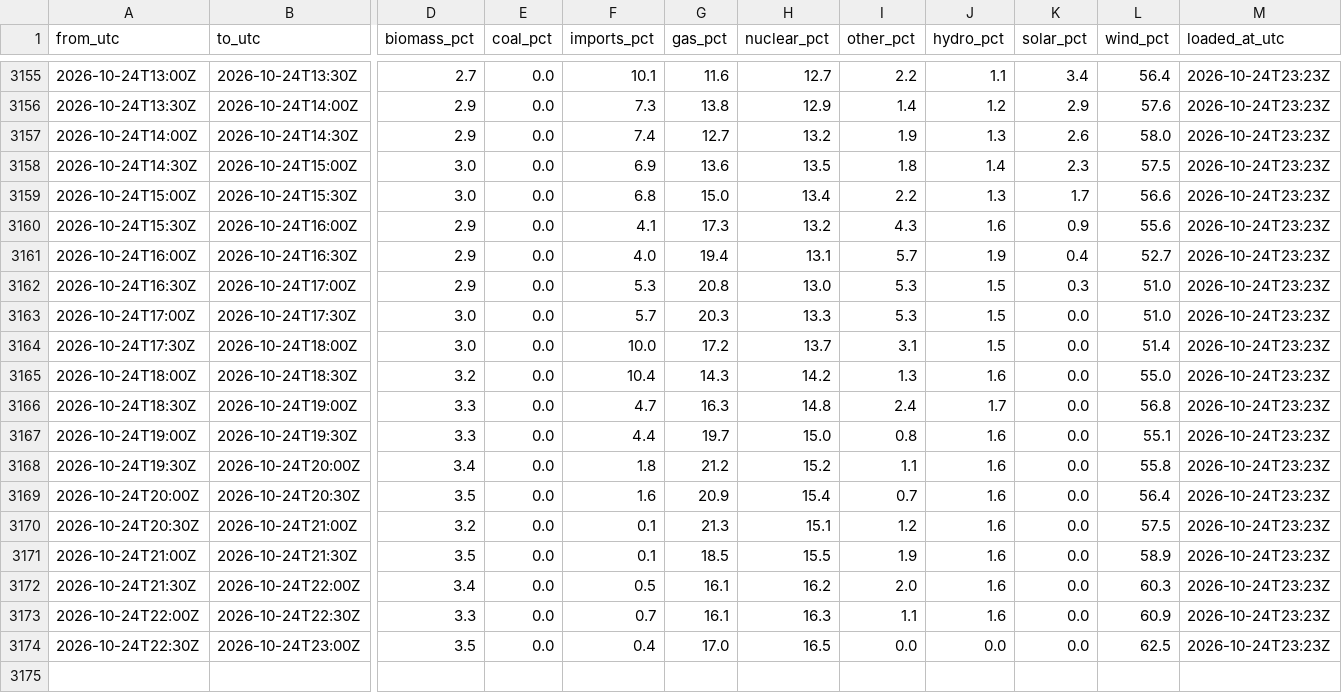
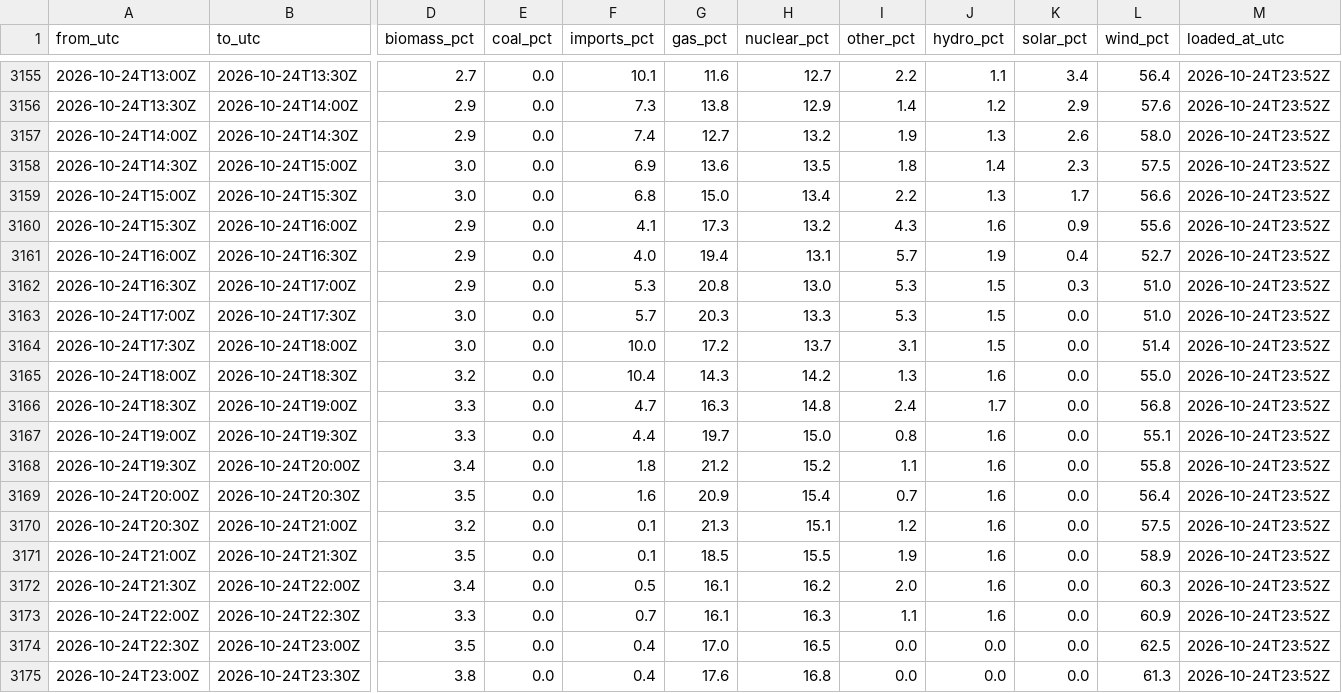
Before and after one commit to raphaliyarohit-collab/uk-grid-carbon, a CSV file: data/national_generation.csv, drawn as a sheet; only a part is shown, gaps mark what is left out; rows hold the shown columns only; the diff covers the shown part only; the diff names each change by its address in the sheet, - before the commit and + after, or states it on an @@ line.

```diff
--- a/data/national_generation.csv
+++ b/data/national_generation.csv
-M3155:M3174 (loaded_at_utc): 2026-10-24T23:23Z
+M3155:M3174 (loaded_at_utc): 2026-10-24T23:52Z
+row 3175: 2026-10-24T23:00Z | 2026-10-24T23:30Z | 3.8 | 0.0 | 0.4 | 17.6 | 16.8 | 0.0 | 0.0 | 0.0 | 61.3 | 2026-10-24T23:52Z
```
Also changed, not shown: 27 edited cells elsewhere in this file, data/national_intensity.csv, data/regional_forecast_48h.csv, 1 other file.
